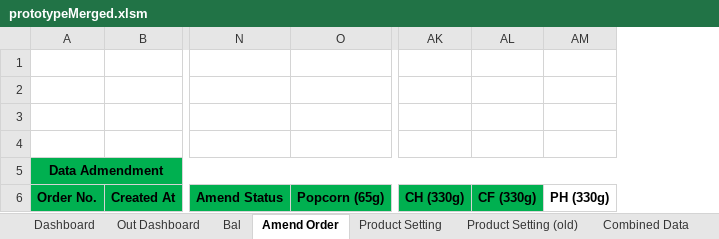
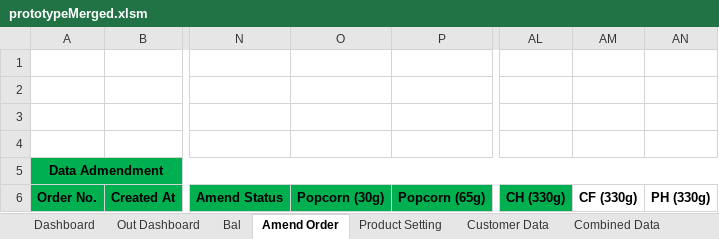
Before and after one commit to TKG-IT-team/Inventory-System, an Excel workbook: prototypeMerged.xlsm, sheet Amend Order, drawn as a sheet; only a part is shown, gaps mark what is left out; values as stored, in another font and other column widths than the file's, no borders; charts and pictures not drawn; addresses are those after the commit; the diff names each change by its address in the sheet, - before the commit and + after, or states it on an @@ line.

```diff
--- a/prototypeMerged.xlsm (sheet Amend Order)
+++ b/prototypeMerged.xlsm (sheet Amend Order)
-sheet tab: Product Setting (old)
+column O, row 6: Popcorn (30g)
-AM6 fill: #00B050
+AM6 fill: none
```
Also changed, not shown: sheet Combined Data, sheet Customer Data, sheet Bal, other sheet tabs, charts or pictures, 7 other files.
